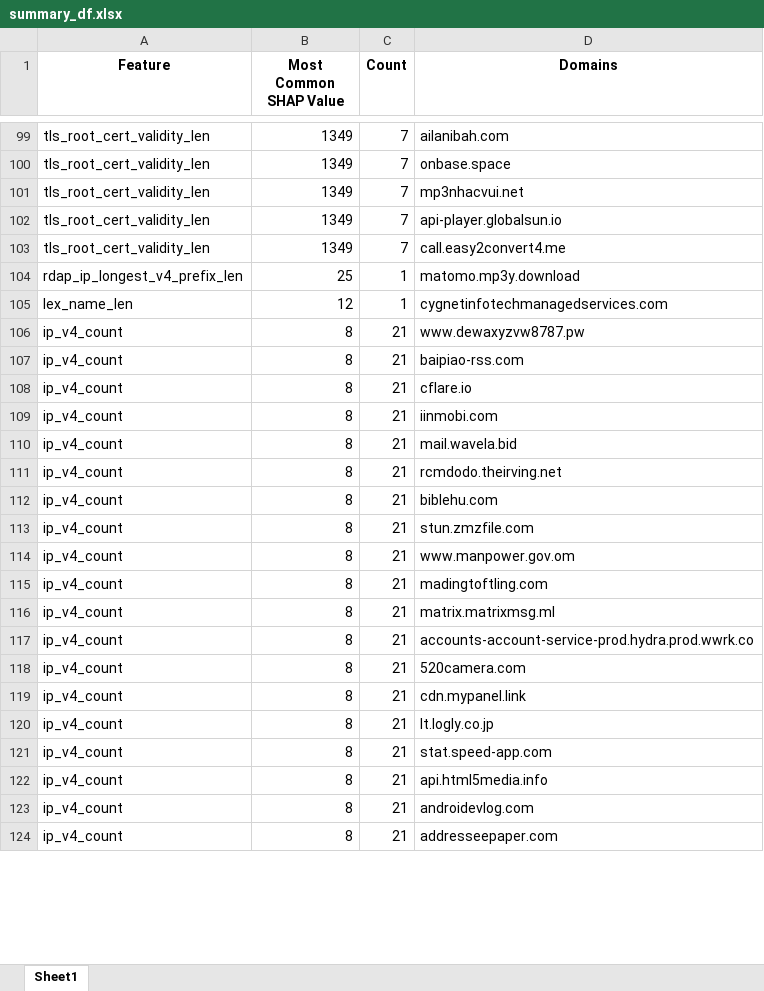
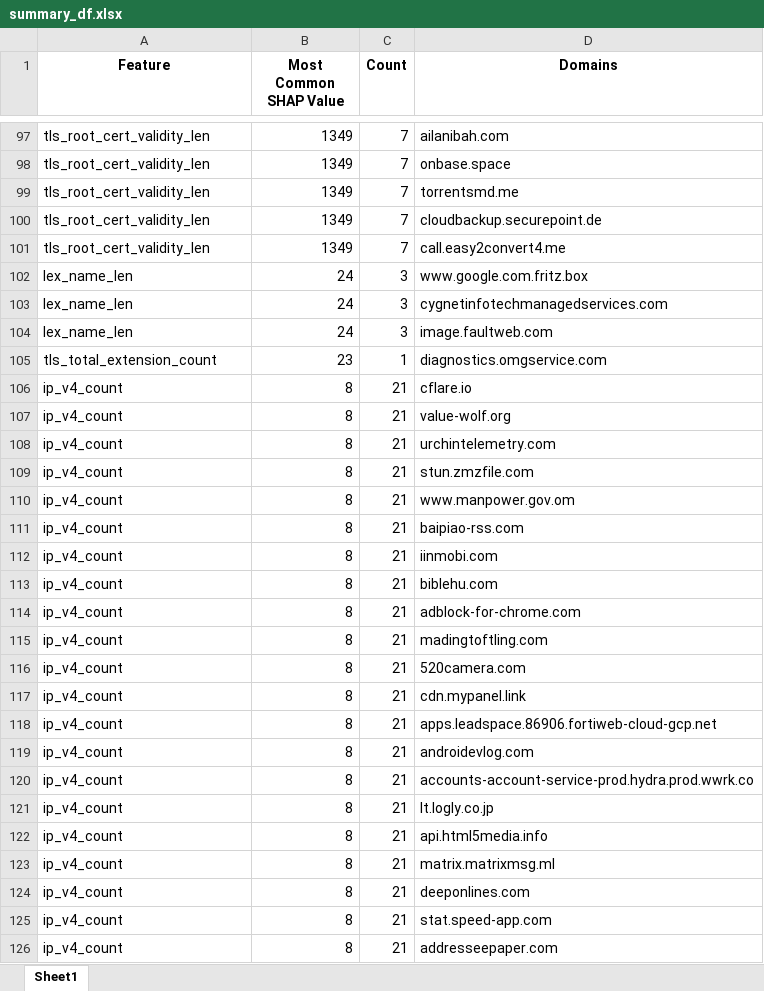
Before and after one commit to surViVeCZ/dr-playground, an Excel workbook: false_positives/summary_df.xlsx, sheet Sheet1, drawn as a sheet; only a part is shown, gaps mark what is left out; values as stored, in another font and other column widths than the file's, no borders; removed rows and columns are numbered as before the commit, all else as after; the diff covers the shown part only; the diff names each change by its address in the sheet, - before the commit and + after, or states it on an @@ line.

Commit message:
virus total, fp check

```diff
--- a/false_positives/summary_df.xlsx (sheet Sheet1)
+++ b/false_positives/summary_df.xlsx (sheet Sheet1)
-D99 (Domains): mp3nhacvui.net
+D99 (Domains): torrentsmd.me
-D100 (Domains): api-player.globalsun.io
+D100 (Domains): cloudbackup.securepoint.de
-row 104: rdap_ip_longest_v4_prefix_len | 25 | 1 | matomo.mp3y.download
+row 102: lex_name_len | 24 | 3 | www.google.com.fritz.box
-B103 (Most Common SHAP Value): 12
+B103 (Most Common SHAP Value): 24
-C103 (Count): 1
+C103 (Count): 3
-row 106: ip_v4_count | 8 | 21 | www.dewaxyzvw8787.pw
+row 104: lex_name_len | 24 | 3 | image.faultweb.com
+row 105: tls_total_extension_count | 23 | 1 | diagnostics.omgservice.com
-D107 (Domains): mail.wavela.bid
+D107 (Domains): value-wolf.org
-D108 (Domains): rcmdodo.theirving.net
+D108 (Domains): urchintelemetry.com
@@ row 107 moved to row 111: ip_v4_count @@
@@ row 109 moved to row 112: ip_v4_count @@
@@ row 112 moved to row 113: ip_v4_count @@
+row 114: ip_v4_count | 8 | 21 | adblock-for-chrome.com
+row 118: ip_v4_count | 8 | 21 | apps.leadspace.86906.fortiweb-cloud-gcp.net
@@ row 123 moved to row 119: ip_v4_count @@
@@ row 117 moved to row 120: ip_v4_count @@
@@ row 116 moved to row 123: ip_v4_count @@
@@ row 125 moved to row 124: ip_v4_count @@
```
Also changed, not shown: other rows of this sheet, false_positives/FP.xlsx, 8 other files.
